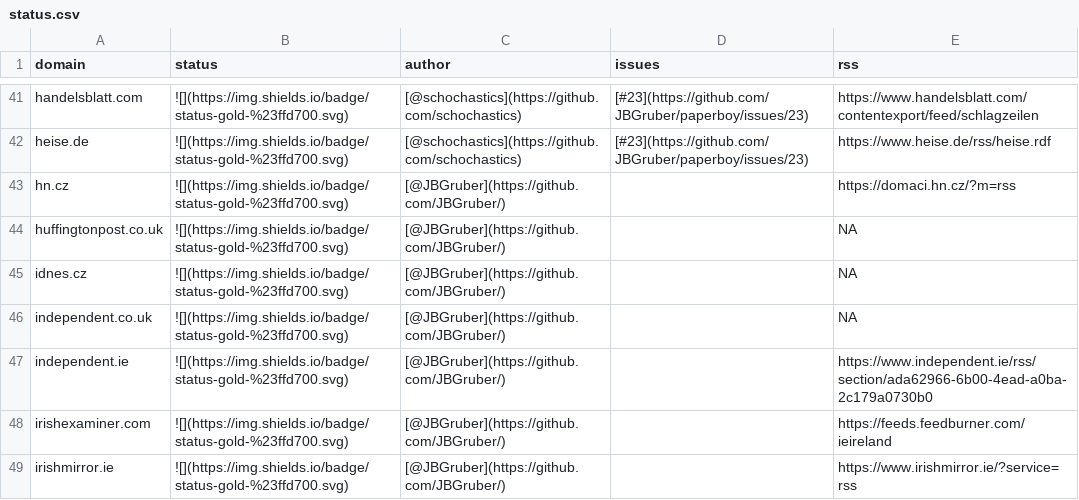
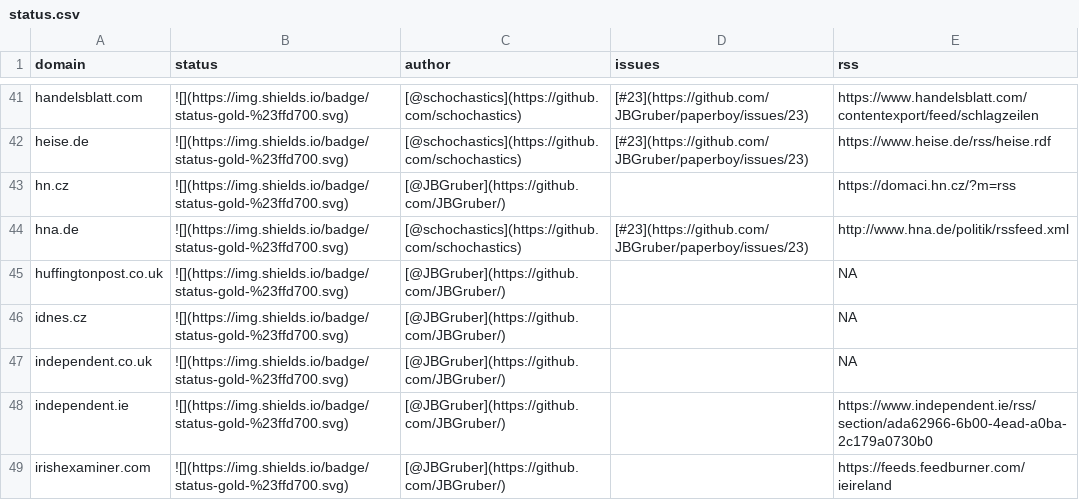
Before and after one commit to JBGruber/paperboy, a CSV file: inst/status.csv, drawn as a sheet; only a part is shown, gaps mark what is left out; the shorter side is filled out with more unchanged rows.

```diff
--- a/inst/status.csv
+++ b/inst/status.csv
@@ -43,2 +43,3 @@
 "hn.cz","![](https://img.shields.io/badge/status-gold-%23ffd700.svg)","[@JBGruber](https://github.com/JBGruber/)","","https://domaci.hn.cz/?m=rss"
+"hna.de","![](https://img.shields.io/badge/status-gold-%23ffd700.svg)","[@schochastics](https://github.com/schochastics)","[#23](https://github.com/JBGruber/paperboy/issues/23)","http://www.hna.de/politik/rssfeed.xml"
 "huffingtonpost.co.uk","![](https://img.shields.io/badge/status-gold-%23ffd700.svg)","[@JBGruber](https://github.com/JBGruber/)","",NA
```
Also changed, not shown: 2 other files.
